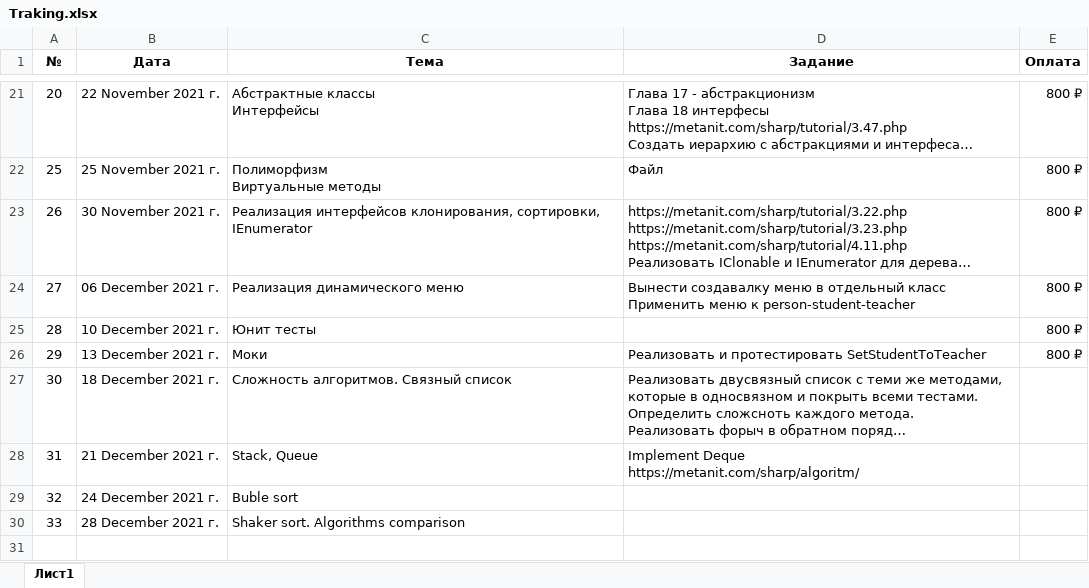
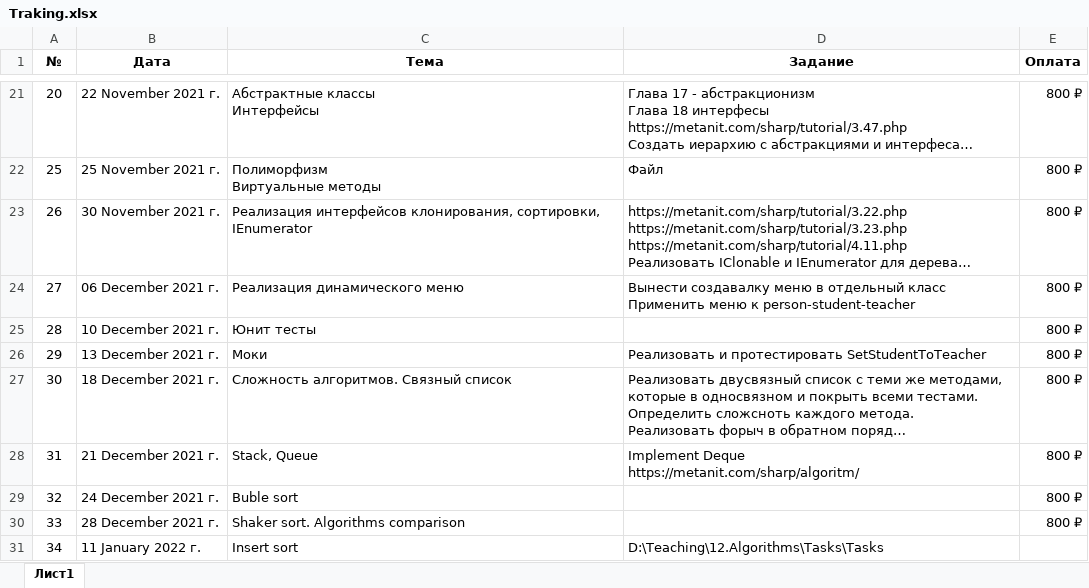
Before and after one commit to romankurn/Teaching, an Excel workbook: Traking.xlsx, sheet Лист1, drawn as a sheet; only a part is shown, gaps mark what is left out; long unchanged cells end in …; values as stored, in another font and other column widths than the file's, no borders; the diff names each change by its address in the sheet, - before the commit and + after, or states it on an @@ line.

Commit message:
Insert sort + config file

```diff
--- a/Traking.xlsx (sheet Лист1)
+++ b/Traking.xlsx (sheet Лист1)
-E27:E30 (Оплата): (empty)
+E27:E30 (Оплата): 800 ₽
+row 31: 34 | 11 January 2022 г. | Insert sort | D:\Teaching\12.Algorithms\Tasks\Tasks
```
Also changed, not shown: 16 other files.
